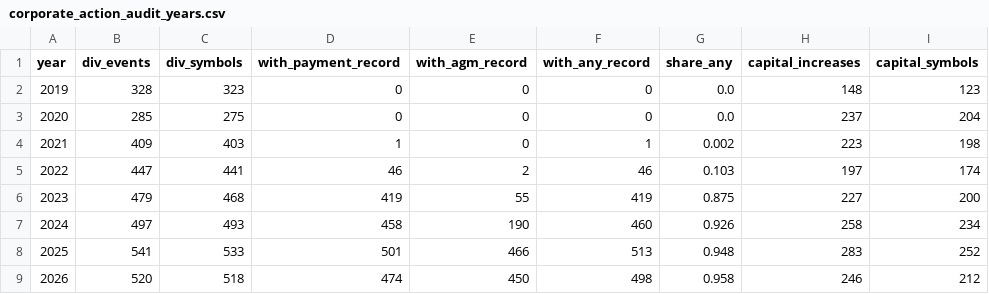
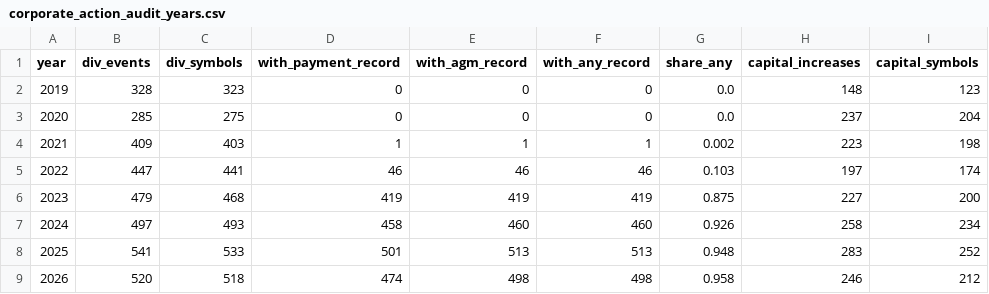
Before and after one commit to sinamzus/smart_investment_management, a CSV file: data/research/corporate_action_audit_years.csv, drawn as a sheet.

```diff
--- a/data/research/corporate_action_audit_years.csv
+++ b/data/research/corporate_action_audit_years.csv
@@ -3,7 +3,7 @@
 2020,285,275,0,0,0,0.0,237,204
-2021,409,403,1,0,1,0.002,223,198
-2022,447,441,46,2,46,0.103,197,174
-2023,479,468,419,55,419,0.875,227,200
-2024,497,493,458,190,460,0.926,258,234
-2025,541,533,501,466,513,0.948,283,252
-2026,520,518,474,450,498,0.958,246,212
+2021,409,403,1,1,1,0.002,223,198
+2022,447,441,46,46,46,0.103,197,174
+2023,479,468,419,419,419,0.875,227,200
+2024,497,493,458,460,460,0.926,258,234
+2025,541,533,501,513,513,0.948,283,252
+2026,520,518,474,498,498,0.958,246,212
```
Also changed, not shown: data/research/corporate_action_audit_symbols.csv, 4 other files.
